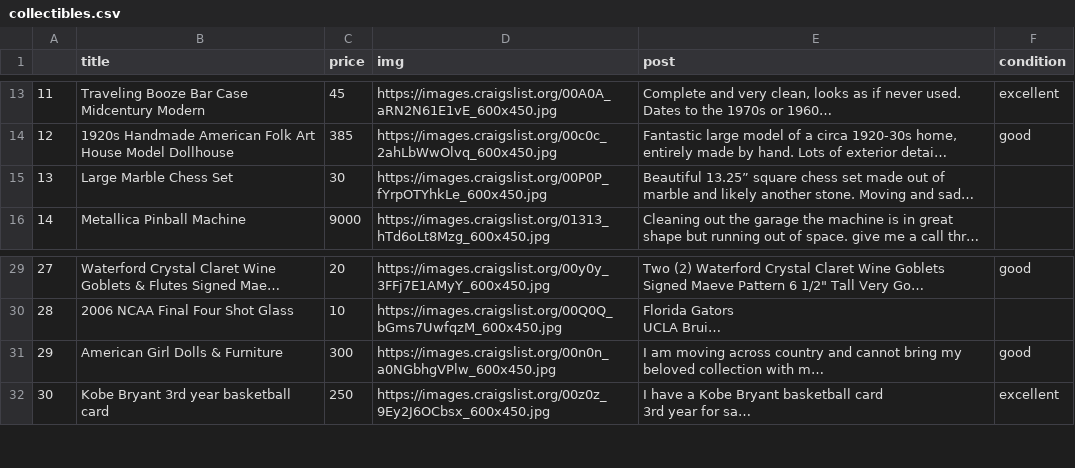
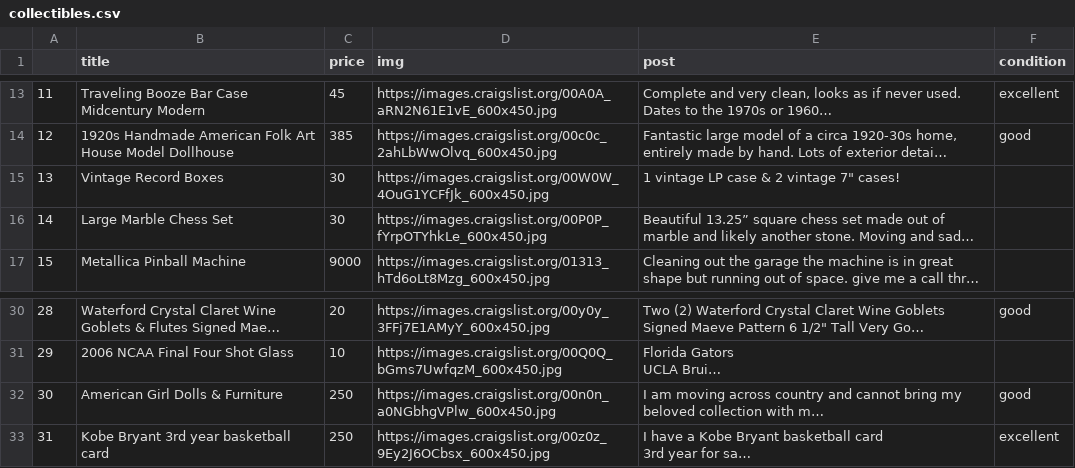
Before and after one commit to Ltuppince/LorenzoList, a CSV file: lib/python/csv/collectibles.csv, drawn as a sheet; only a part is shown, gaps mark what is left out; long unchanged cells end in …; addresses are those after the commit; the diff names each change by its address in the sheet, - before the commit and + after, or states it on an @@ line.

```diff
--- a/lib/python/csv/collectibles.csv
+++ b/lib/python/csv/collectibles.csv
+row 15: 13 | Vintage Record Boxes | 30 | https://images.craigslist.org/00W0W_4OuG1YCFfJk_600x450.jpg | 1 vintage LP case & 2 vintage 7" cases!
@@ column A renumbered from row 16 down @@
-C32 (price): 300
+C32 (price): 250
```
Also changed, not shown: lib/python/csv/electronics.csv, lib/python/csv/furnature.csv, 12 other files.
